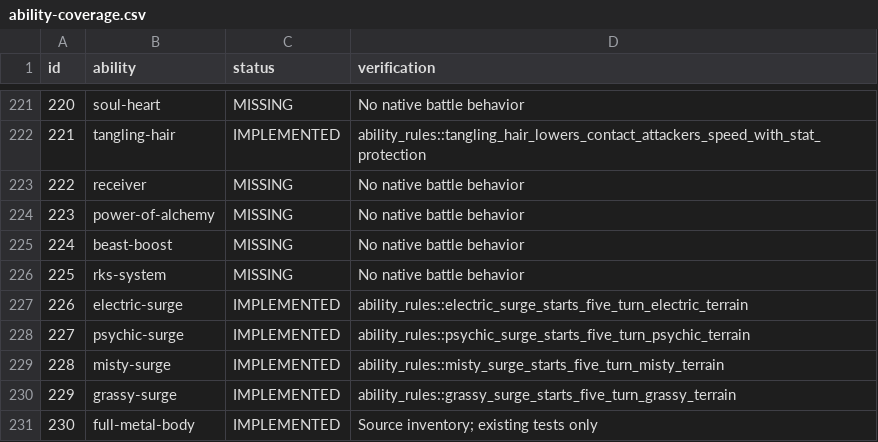
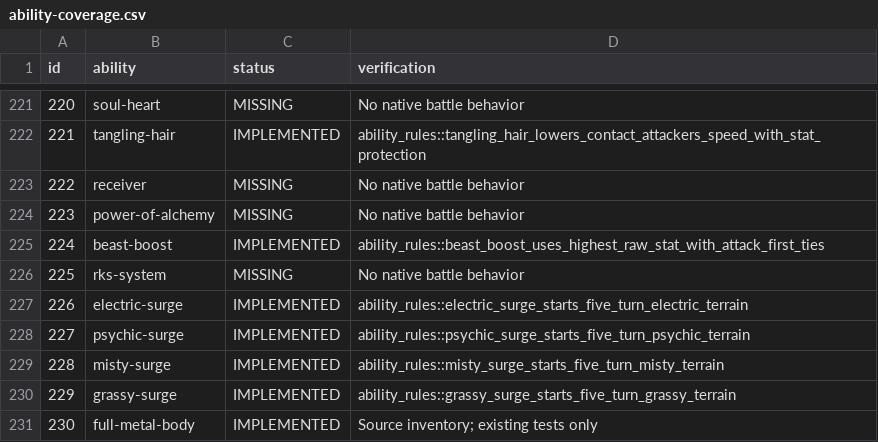
Before and after one commit to fourlastor/wilds-battle-engine, a CSV file: reports/ability-coverage.csv, drawn as a sheet; only a part is shown, gaps mark what is left out.

Commit message:
Implement Beast Boost highest-stat knockout rewards

```diff
--- a/reports/ability-coverage.csv
+++ b/reports/ability-coverage.csv
@@ -224,3 +224,3 @@ id,ability,status,verification
 223,power-of-alchemy,MISSING,No native battle behavior
-224,beast-boost,MISSING,No native battle behavior
+224,beast-boost,IMPLEMENTED,ability_rules::beast_boost_uses_highest_raw_stat_with_attack_first_ties
 225,rks-system,MISSING,No native battle behavior
```
Also changed, not shown: 2 other files.
